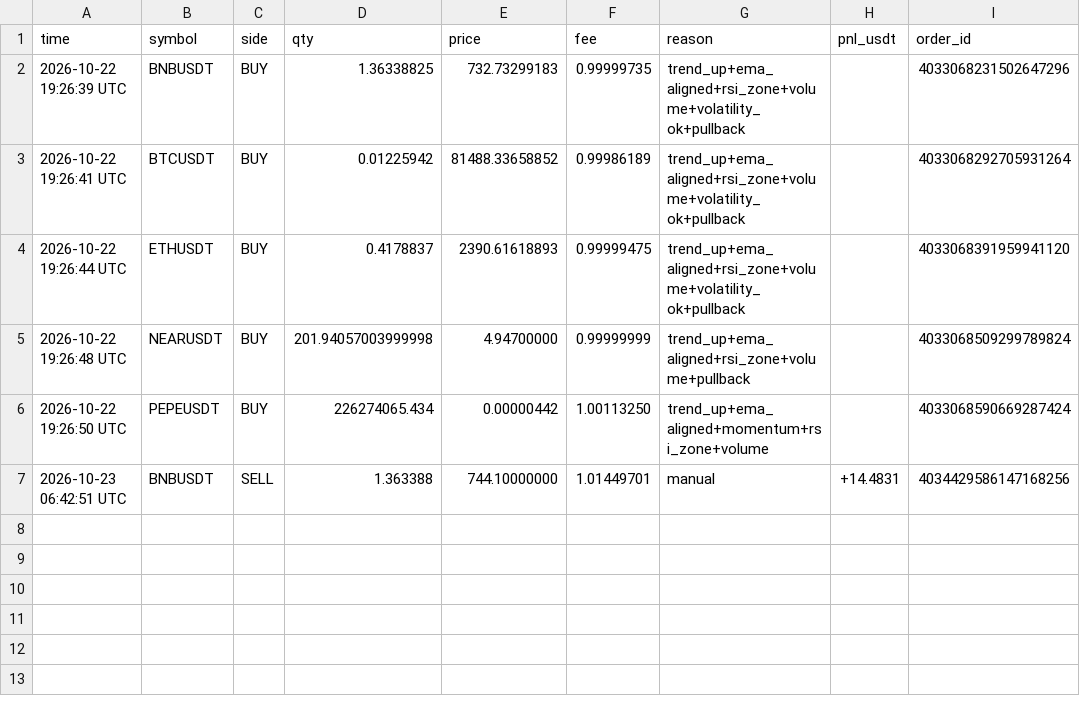
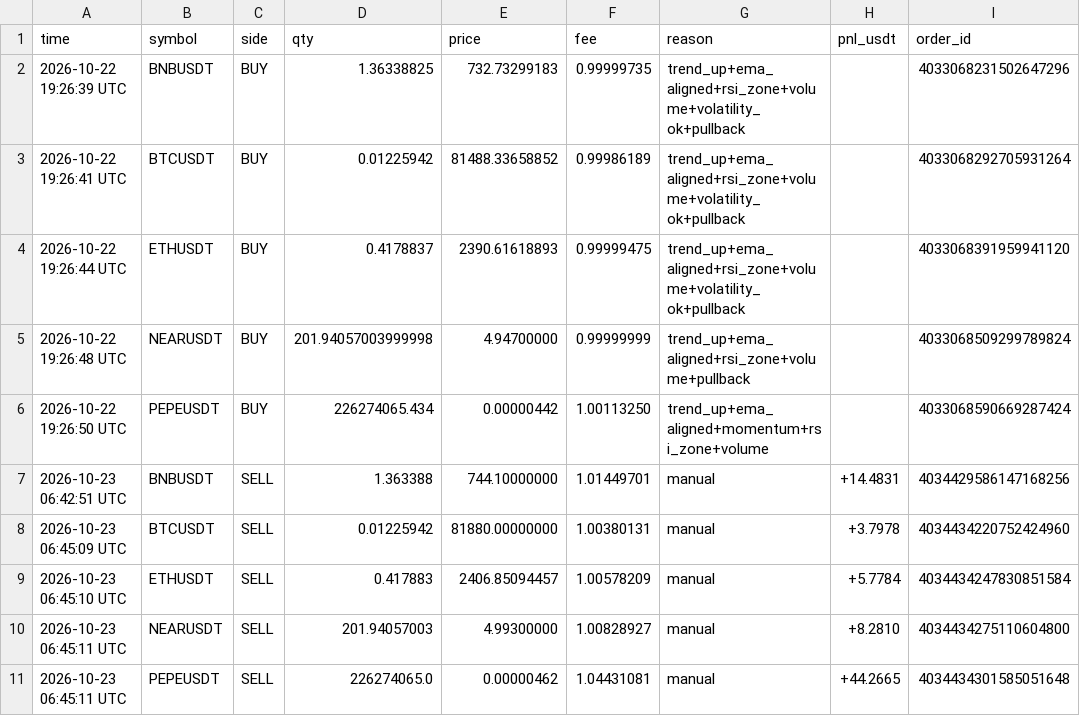
Before and after one commit to shuvojamal/fsibl, a CSV file: demo_state/live_trades.csv, drawn as a sheet.

Commit message:
demo-bot: daily run 2026-10-23

```diff
--- a/demo_state/live_trades.csv
+++ b/demo_state/live_trades.csv
@@ -7 +7,5 @@ time,symbol,side,qty,price,fee,reason,pnl_usdt,order_id
 2026-10-23 06:42:51 UTC,BNBUSDT,SELL,1.363388,744.10000000,1.01449701,manual,+14.4831,4034429586147168256
+2026-10-23 06:45:09 UTC,BTCUSDT,SELL,0.01225942,81880.00000000,1.00380131,manual,+3.7978,4034434220752424960
+2026-10-23 06:45:10 UTC,ETHUSDT,SELL,0.417883,2406.85094457,1.00578209,manual,+5.7784,4034434247830851584
+2026-10-23 06:45:11 UTC,NEARUSDT,SELL,201.94057003,4.99300000,1.00828927,manual,+8.2810,4034434275110604800
+2026-10-23 06:45:11 UTC,PEPEUSDT,SELL,226274065.0,0.00000462,1.04431081,manual,+44.2665,4034434301585051648
```
Also changed, not shown: demo_state/equity.csv, 6 other files.
